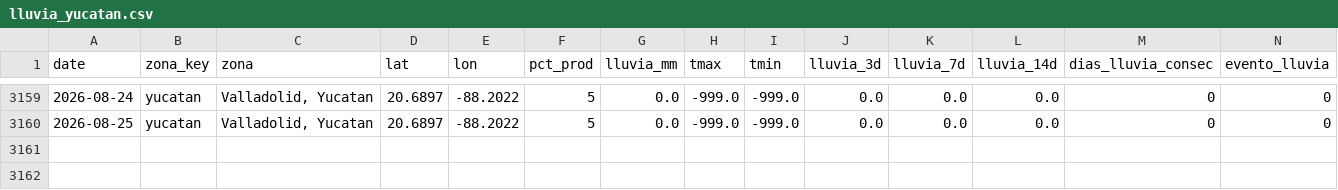
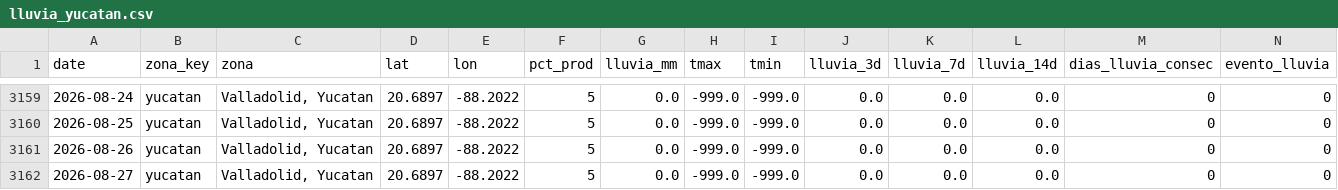
Before and after one commit to savic14/lime_intel, a CSV file: data/processed/lluvia_yucatan.csv, drawn as a sheet; only a part is shown, gaps mark what is left out; the diff names each change by its address in the sheet, - before the commit and + after, or states it on an @@ line.

```diff
--- a/data/processed/lluvia_yucatan.csv
+++ b/data/processed/lluvia_yucatan.csv
+row 3161: 2026-08-26 | yucatan | Valladolid, Yucatan | 20.6897 | -88.2022 | 5 | 0.0 | -999.0 | -999.0 | 0.0 | 0.0 | 0.0 | 0 | 0
+row 3162: 2026-08-27 | yucatan | Valladolid, Yucatan | 20.6897 | -88.2022 | 5 | 0.0 | -999.0 | -999.0 | 0.0 | 0.0 | 0.0 | 0 | 0
```
Also changed, not shown: data/processed/lluvia_mtt.csv, data/processed/lluvia_tabasco.csv, 7 other files.
